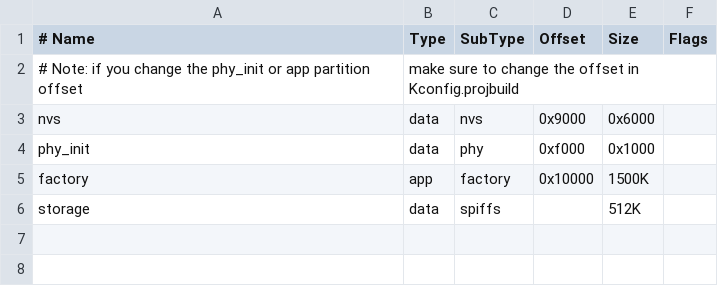
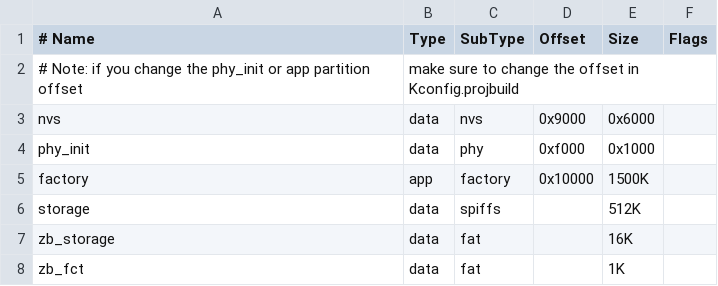
Before and after one commit to GammaTroniques/TICMeter, a CSV file: esp32/partitions.csv, drawn as a sheet; the diff names each change by its address in the sheet, - before the commit and + after, or states it on an @@ line.

```diff
--- a/esp32/partitions.csv
+++ b/esp32/partitions.csv
+row 7: zb_storage | data | fat |  | 16K
+row 8: zb_fct | data | fat |  | 1K
```
Also changed, not shown: 12 other files.
